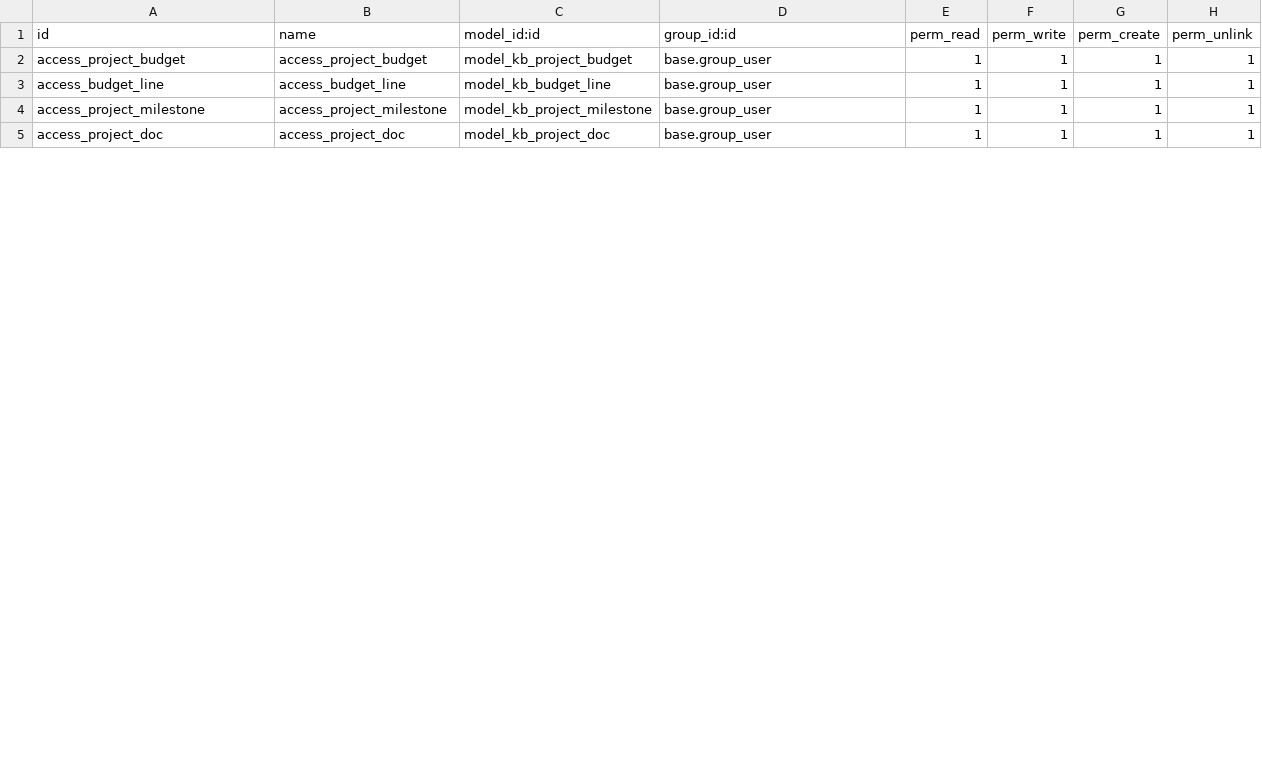
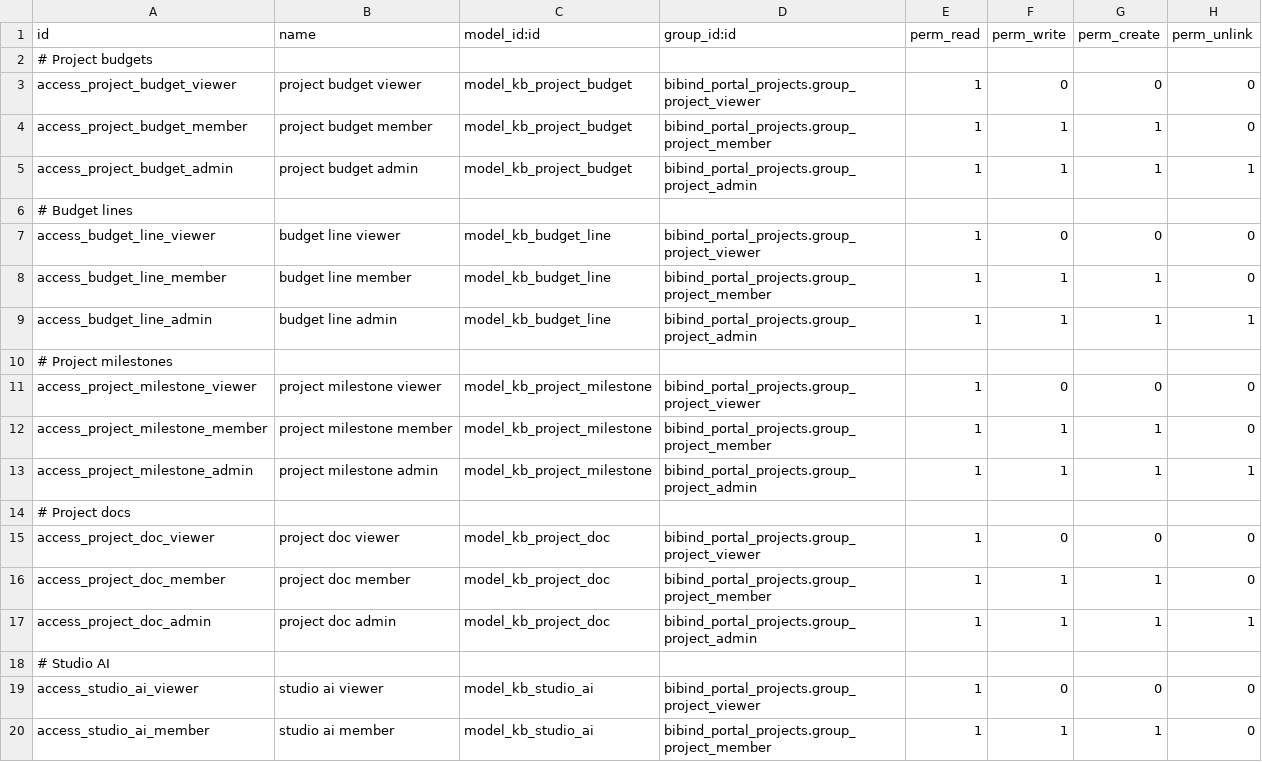
Before and after one commit to bibind/BibindApi, a CSV file: partenaires/bibind_portal_projects/security/ir.model.access.csv, drawn as a sheet; only a part is shown; the diff covers the shown part only.

Commit message:
Restrict project access by group and tenant

```diff
--- a/partenaires/bibind_portal_projects/security/ir.model.access.csv
+++ b/partenaires/bibind_portal_projects/security/ir.model.access.csv
@@ -1,5 +1,20 @@
 id,name,model_id:id,group_id:id,perm_read,perm_write,perm_create,perm_unlink
-access_project_budget,access_project_budget,model_kb_project_budget,base.group_user,1,1,1,1
-access_budget_line,access_budget_line,model_kb_budget_line,base.group_user,1,1,1,1
-access_project_milestone,access_project_milestone,model_kb_project_milestone,base.group_user,1,1,1,1
-access_project_doc,access_project_doc,model_kb_project_doc,base.group_user,1,1,1,1
+# Project budgets
+access_project_budget_viewer,project budget viewer,model_kb_project_budget,bibind_portal_projects.group_project_viewer,1,0,0,0
+access_project_budget_member,project budget member,model_kb_project_budget,bibind_portal_projects.group_project_member,1,1,1,0
+access_project_budget_admin,project budget admin,model_kb_project_budget,bibind_portal_projects.group_project_admin,1,1,1,1
+# Budget lines
+access_budget_line_viewer,budget line viewer,model_kb_budget_line,bibind_portal_projects.group_project_viewer,1,0,0,0
+access_budget_line_member,budget line member,model_kb_budget_line,bibind_portal_projects.group_project_member,1,1,1,0
+access_budget_line_admin,budget line admin,model_kb_budget_line,bibind_portal_projects.group_project_admin,1,1,1,1
+# Project milestones
+access_project_milestone_viewer,project milestone viewer,model_kb_project_milestone,bibind_portal_projects.group_project_viewer,1,0,0,0
+access_project_milestone_member,project milestone member,model_kb_project_milestone,bibind_portal_projects.group_project_member,1,1,1,0
+access_project_milestone_admin,project milestone admin,model_kb_project_milestone,bibind_portal_projects.group_project_admin,1,1,1,1
+# Project docs
+access_project_doc_viewer,project doc viewer,model_kb_project_doc,bibind_portal_projects.group_project_viewer,1,0,0,0
+access_project_doc_member,project doc member,model_kb_project_doc,bibind_portal_projects.group_project_member,1,1,1,0
+access_project_doc_admin,project doc admin,model_kb_project_doc,bibind_portal_projects.group_project_admin,1,1,1,1
+# Studio AI
+access_studio_ai_viewer,studio ai viewer,model_kb_studio_ai,bibind_portal_projects.group_project_viewer,1,0,0,0
+access_studio_ai_member,studio ai member,model_kb_studio_ai,bibind_portal_projects.group_project_member,1,1,1,0
```
Also changed, not shown: 3 added rows and 6 edited cells elsewhere in this file, 2 other files.
